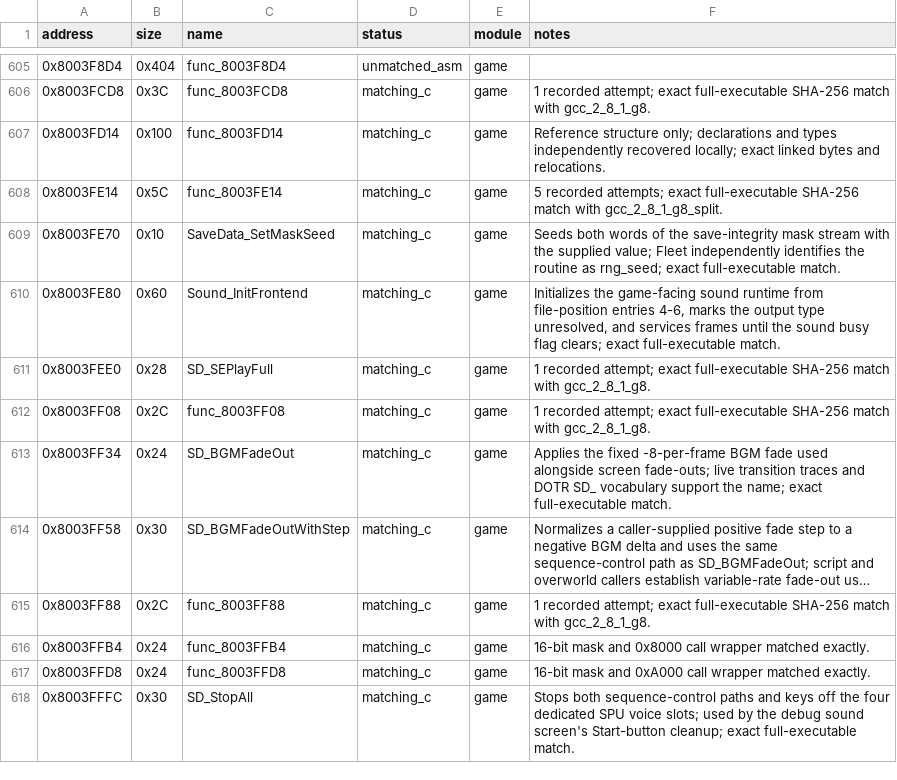
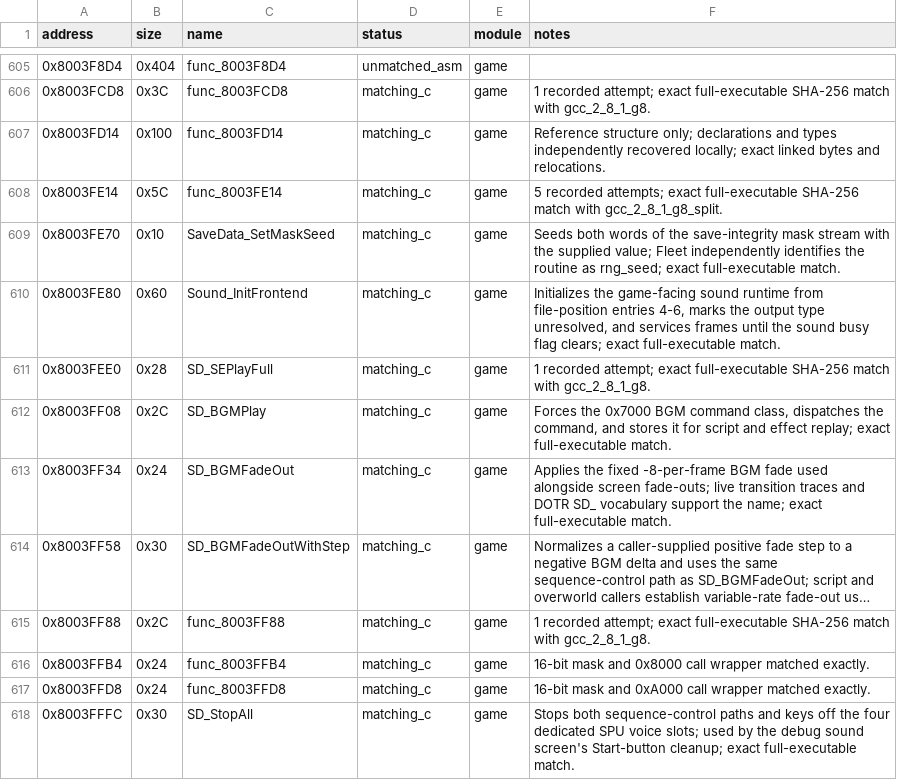
Before and after one commit to Unchiga/memories-decomp, a CSV file: config/slus_01411/functions.csv, drawn as a sheet; only a part is shown, gaps mark what is left out; long unchanged cells end in ….

```diff
--- a/config/slus_01411/functions.csv
+++ b/config/slus_01411/functions.csv
@@ -611,3 +611,3 @@ address,size,name,status,module,notes
 0x8003FEE0,0x28,SD_SEPlayFull,matching_c,game,1 recorded attempt; exact full-executable SHA-256 match with gcc_2_8_1_g8.
-0x8003FF08,0x2C,func_8003FF08,matching_c,game,1 recorded attempt; exact full-executable SHA-256 match with gcc_2_8_1_g8.
+0x8003FF08,0x2C,SD_BGMPlay,matching_c,game,"Forces the 0x7000 BGM command class, dispatches the command, and stores it for script and effect replay; exact full-executable match."
 0x8003FF34,0x24,SD_BGMFadeOut,matching_c,game,"Applies the fixed -8-per-frame BGM fade used alongside screen fade-outs; live transition traces and DOTR SD_ vocabulary support the name; exact full-executable match."
```
Also changed, not shown: notes/global-usage.csv, notes/semantic-symbol-map.csv, 19 other files.
